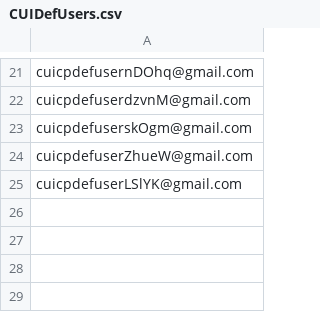
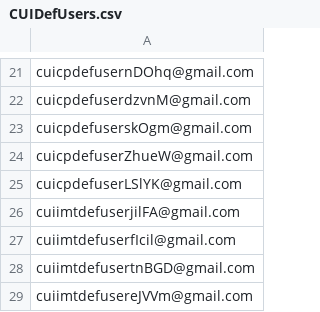
Before and after one commit to hmcts/civil-performance, a CSV file: CUIDefUsers.csv, drawn as a sheet; only a part is shown, gaps mark what is left out; the diff names each change by its address in the sheet, - before the commit and + after, or states it on an @@ line.

```diff
--- a/CUIDefUsers.csv
+++ b/CUIDefUsers.csv
+row 26: cuiimtdefuserjilFA@gmail.com
+row 27: cuiimtdefuserfIcil@gmail.com
+row 28: cuiimtdefusertnBGD@gmail.com
+row 29: cuiimtdefusereJVVm@gmail.com
```
Also changed, not shown: 5 other files.
